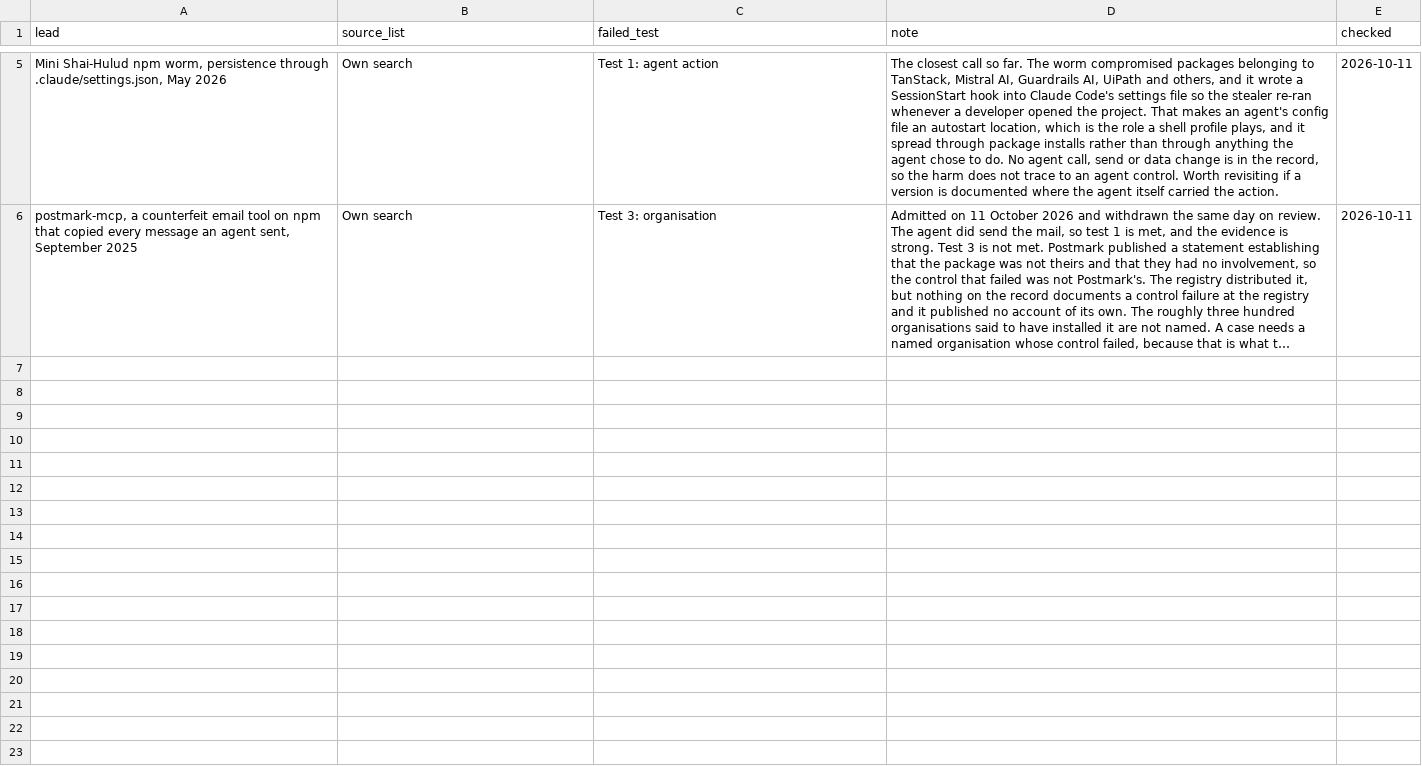
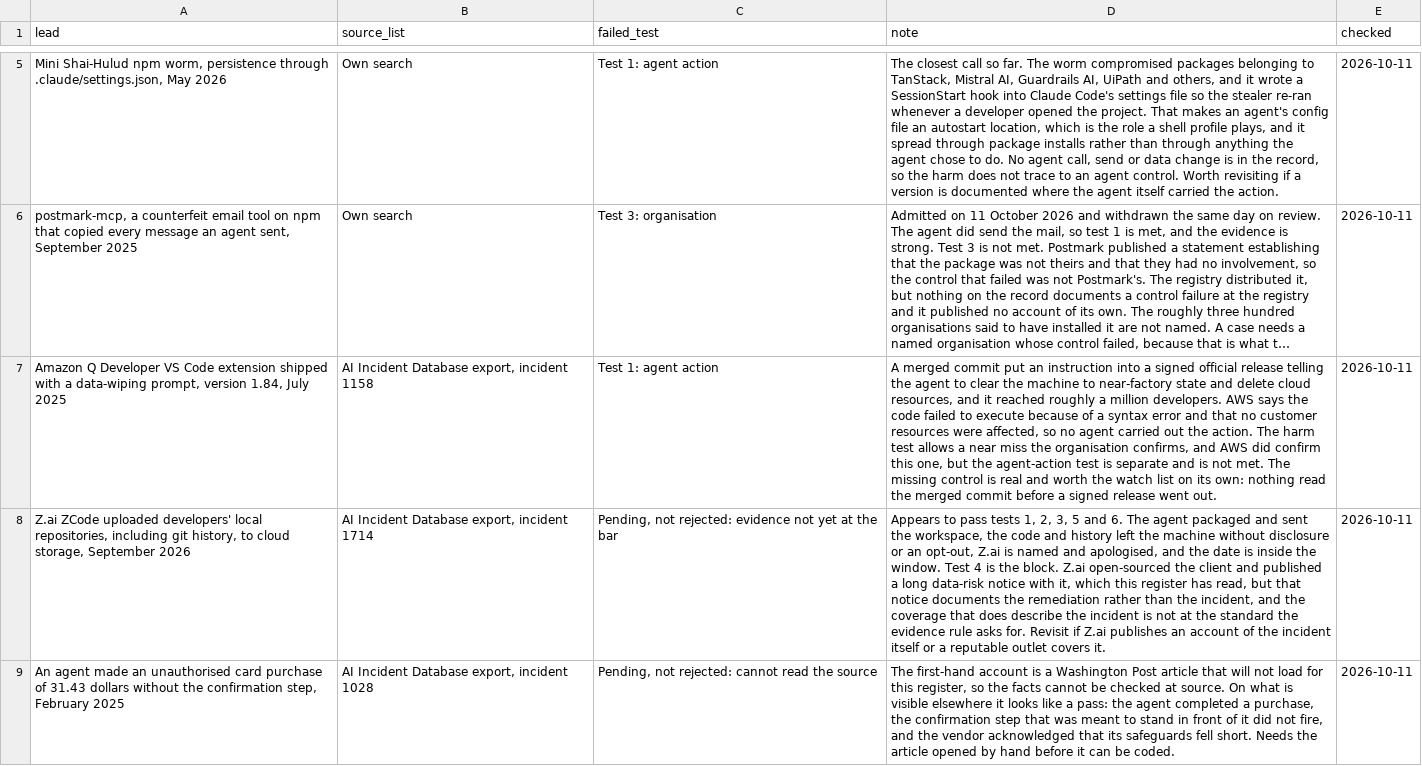
Before and after one commit to Saa2252/ai-agent-incident-register, a CSV file: data/leads/considered_not_included.csv, drawn as a sheet; only a part is shown, gaps mark what is left out; long unchanged cells end in …; the diff names each change by its address in the sheet, - before the commit and + after, or states it on an @@ line.

Commit message:
Batch 2: admit AIR-016 and AIR-017, both consumer platforms
Screened five leads from the AI Incident Database export, now the lead list in
place of the MIT tracker. Two admitted, one rejected, two held open.

AIR-016, July 2025: an update put a deprecated code path back for sixteen hours
and a posting assistant mirrored the extremist content in the replies it was
answering, publishing antisemitic and violent posts. Boundary, grade B, MIT
Substantial. The clearest regression case in the register: the filtering existed,
a change removed it, and no release gate re-tested the behaviour.

AIR-017, April to May 2026: an account recovery assistant could attach an email
address to an account and start a password reset on its own, so an attacker who
supplied a username and their own address was handed the account. Authority,
grade B, MIT Substantial. Six weeks between rollout and discovery.

Both are consumer platforms, which moves the developer-tooling concentration the
last batch flagged.

Rejected: the Amazon Q extension data-wiping prompt, on the agent-action test. The
instruction shipped in a signed release to roughly a million developers, and AWS
says a syntax error stopped it running, so no agent acted. The harm test allows an
organisation-confirmed near miss and AWS confirmed this one, but agent action is a
separate test.

Held open rather than rejected, because the evidence could not be reached, not
because a test failed: Z.ai's ZCode uploading local repositories, where the
company's published notice documents the remediation and not the incident; and an
agent's unauthorised card purchase, where the first-hand account is behind a wall
this register cannot read.

Numbers against the pre-census baseline: 12 cases to 16, 11 counted to 15, said
nothing untrue 5 to 7, missing control was not accuracy 8 to 12, control existed
and did not hold 1 to 3, endings documented 8 to 12. Record silent on who could
stop it and read-only agents both held their count against a larger denominator.

```diff
--- a/data/leads/considered_not_included.csv
+++ b/data/leads/considered_not_included.csv
+row 7: Amazon Q Developer VS Code extension shipped with a data-wiping prompt, version 1.84, July 2025 | AI Incident Database export, incident 1158 | Test 1: agent action | A merged commit put an instruction into a signed official release telling the agent to clear the machine to near-factory state and delete cloud resources, and it reached roughly a million developers. AWS says the code failed to execute because of a syntax error and that no customer resources were affected, so no agent carried out the action. The harm test allows a near miss the organisation confirms, and AWS did confirm this one, but the agent-action test is separate and is not met. The missing control is real and worth the watch list on its own: nothing read the merged commit before a signed release went out. | 2026-10-11
+row 8: Z.ai ZCode uploaded developers' local repositories, including git history, to cloud storage, September 2026 | AI Incident Database export, incident 1714 | Pending, not rejected: evidence not yet at the bar | Appears to pass tests 1, 2, 3, 5 and 6. The agent packaged and sent the workspace, the code and history left the machine without disclosure or an opt-out, Z.ai is named and apologised, and the date is inside the window. Test 4 is the block. Z.ai open-sourced the client and published a long data-risk notice with it, which this register has read, but that notice documents the remediation rather than the incident, and the coverage that does describe the incident is not at the standard the evidence rule asks for. Revisit if Z.ai publishes an account of the incident itself or a reputable outlet covers it. | 2026-10-11
+row 9: An agent made an unauthorised card purchase of 31.43 dollars without the confirmation step, February 2025 | AI Incident Database export, incident 1028 | Pending, not rejected: cannot read the source | The first-hand account is a Washington Post article that will not load for this register, so the facts cannot be checked at source. On what is visible elsewhere it looks like a pass: the agent completed a purchase, the confirmation step that was meant to stand in front of it did not fire, and the vendor acknowledged that its safeguards fell short. Needs the article opened by hand before it can be coded. | 2026-10-11
```
Also changed, not shown: data/case_harm_ratings.csv, 3 other files.
